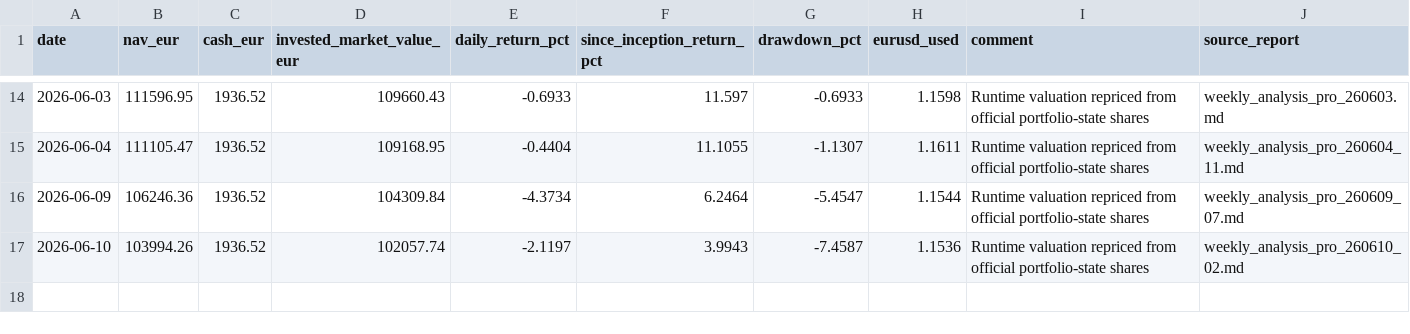
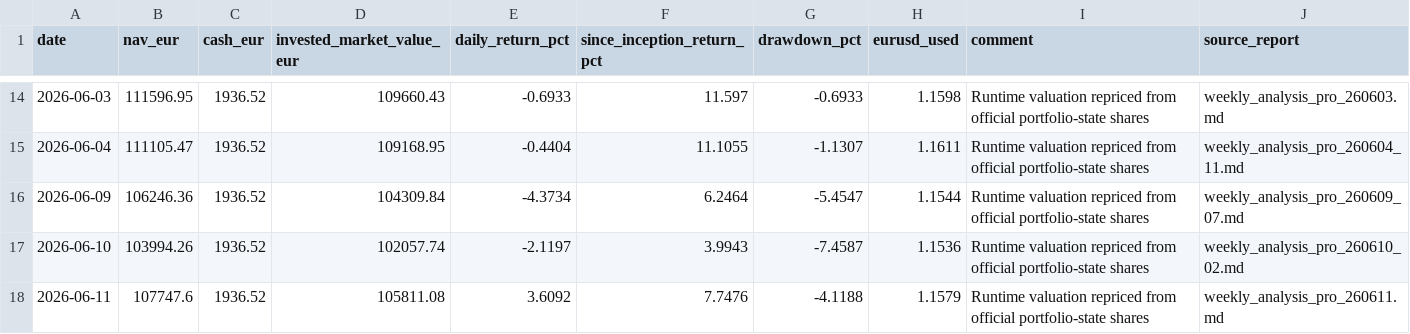
Before and after one commit to market-predictions/weekly-etf, a CSV file: output/etf_valuation_history.csv, drawn as a sheet; only a part is shown, gaps mark what is left out.

```diff
--- a/output/etf_valuation_history.csv
+++ b/output/etf_valuation_history.csv
@@ -17 +17,2 @@ date,nav_eur,cash_eur,invested_market_value_eur,daily_return_pct,since_inception
 2026-06-10,103994.26,1936.52,102057.74,-2.1197,3.9943,-7.4587,1.1536,Runtime valuation repriced from official portfolio-state shares,weekly_analysis_pro_260610_02.md
+2026-06-11,107747.6,1936.52,105811.08,3.6092,7.7476,-4.1188,1.1579,Runtime valuation repriced from official portfolio-state shares,weekly_analysis_pro_260611.md
```
Also changed, not shown: output/etf_trade_ledger.csv, 28 other files.
